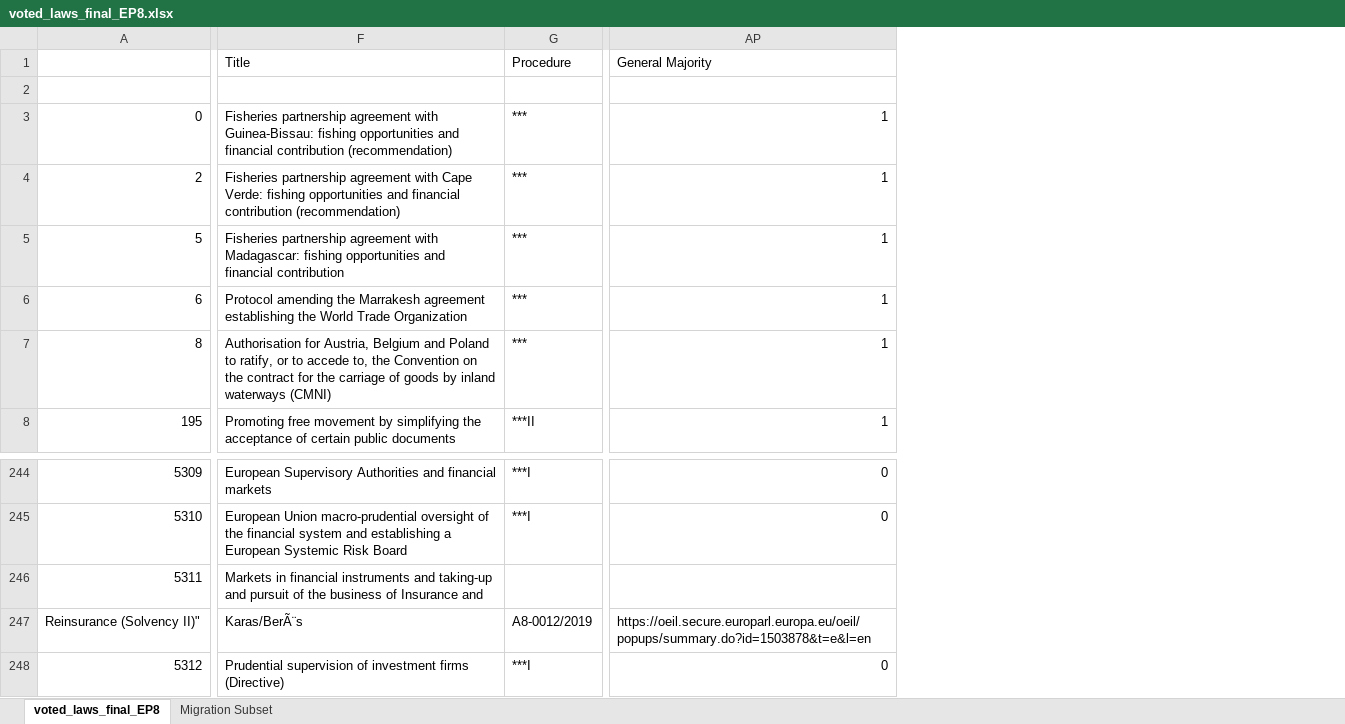
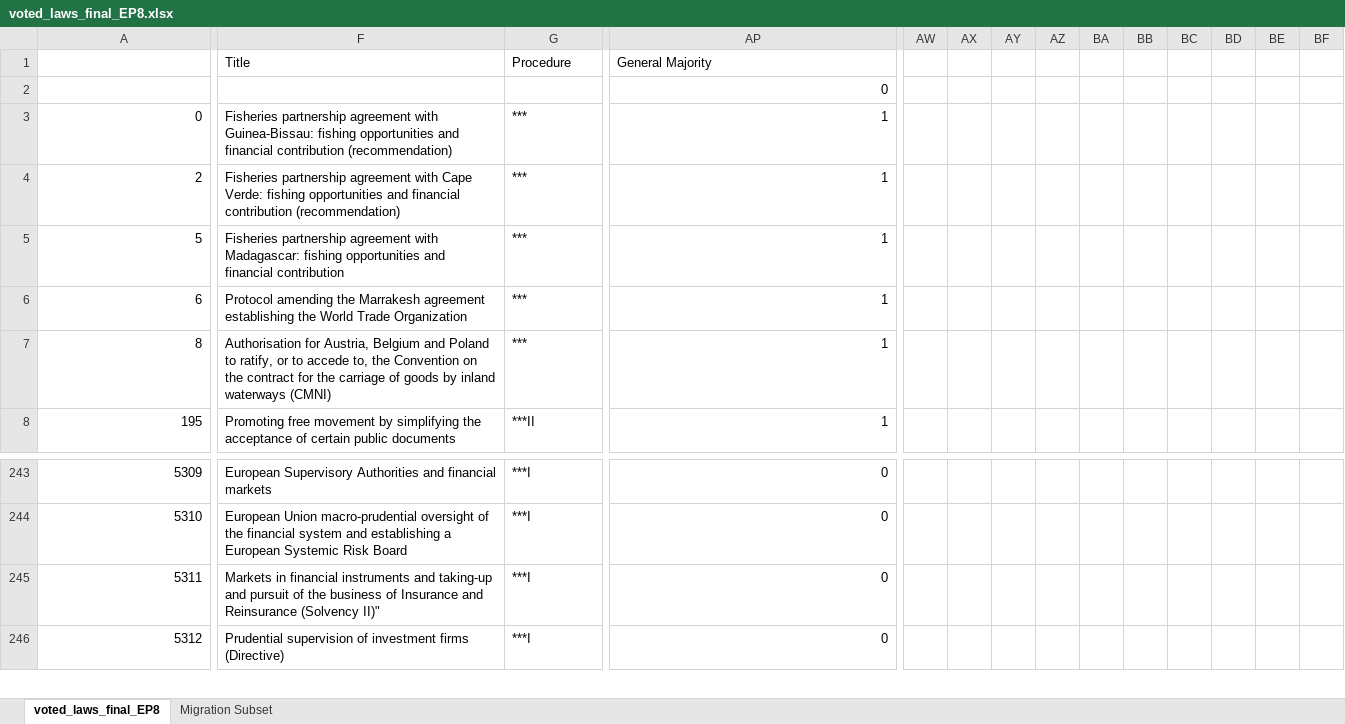
Before and after one commit to izu457/Thesis_Finetuning_GPT3.5_Political_Stance, an Excel workbook: data/processed_data/voted_laws_final_EP8.xlsx, sheet voted_laws_final_EP8, drawn as a sheet; only a part is shown, gaps mark what is left out; values as stored, in another font and other column widths than the file's, no borders; removed rows and columns are numbered as before the commit, all else as after; rows hold the shown columns only; the diff covers the shown part only; the diff names each change by its address in the sheet, - before the commit and + after, or states it on an @@ line.

Commit message:
improved summary extraction function with improved consensus calculation and reran whole script

```diff
--- a/data/processed_data/voted_laws_final_EP8.xlsx (sheet voted_laws_final_EP8)
+++ b/data/processed_data/voted_laws_final_EP8.xlsx (sheet voted_laws_final_EP8)
+column AW, empty
+column AX, empty
+column AY, empty
+column AZ, empty
+column BA, empty
+column BB, empty
+column BC, empty
+column BD, empty
+column BE, empty
+column BF, empty
-AP2 (General Majority): (empty)
+AP2 (General Majority): 0
-F245 (Title): …Insurance and
+F245 (Title): …Insurance and Reinsurance (Solvency II)"
-G245 (Procedure): (empty)
+G245 (Procedure): ***I
-AP245 (General Majority): (empty)
+AP245 (General Majority): 0
-row 247: Reinsurance (Solvency II)" | Karas/BerÃ¨s | A8-0012/2019 | https://oeil.secure.europarl.europa.eu/oeil/popups/summary.do?id=1503878&t=e&l=en
```
Also changed, not shown: 4 removed rows, 219 edited cells and cell formats elsewhere in this sheet, formulas that keep their value, data/processed_data/rejected_amendments.xlsx, data/processed_data/voted_laws_migration.xlsx, 10 other files.
